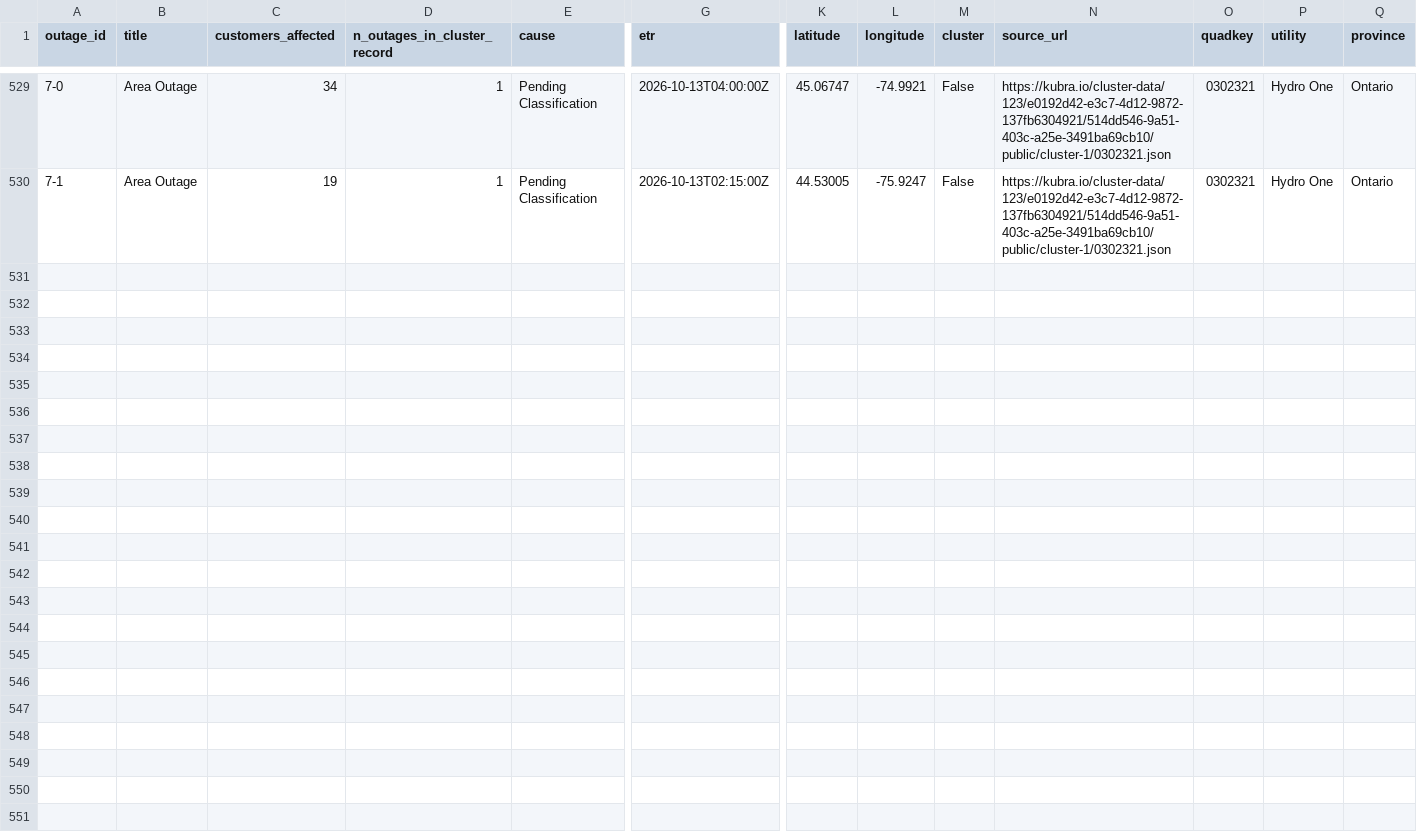
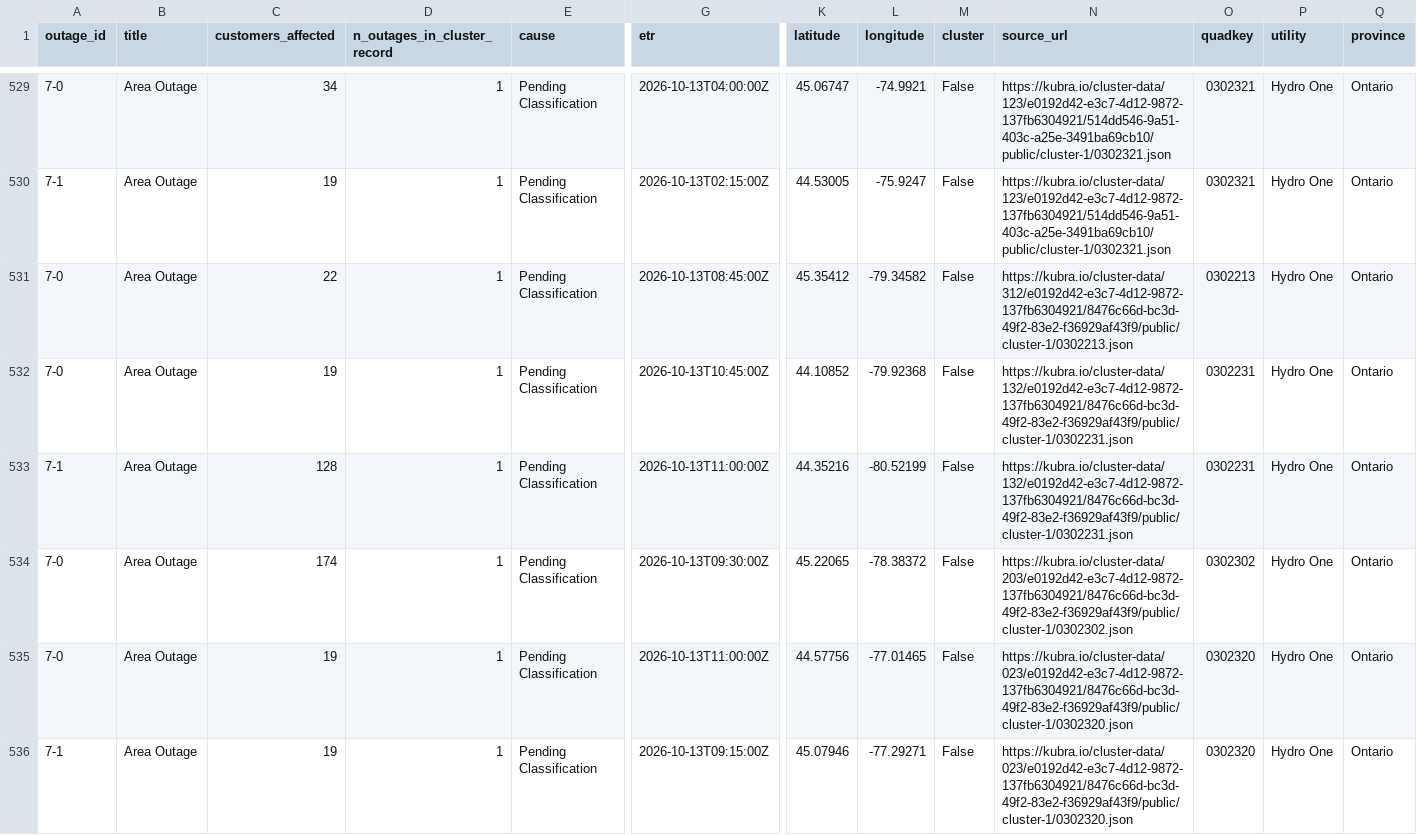
Before and after one commit to Nyu13/bc-hydro-vegetation-risk-demo-public, a CSV file: data/archives/hydro_one_outages/outages_history.csv, drawn as a sheet; only a part is shown, gaps mark what is left out; rows hold the shown columns only; the diff names each change by its address in the sheet, - before the commit and + after, or states it on an @@ line.

```diff
--- a/data/archives/hydro_one_outages/outages_history.csv
+++ b/data/archives/hydro_one_outages/outages_history.csv
+row 531: 7-0 | Area Outage | 22 | 1 | Pending Classification | 2026-10-13T08:45:00Z | 45.35412 | -79.34582 | False | https://kubra.io/cluster-data/312/e0192d42-e3c7-4d12-9872-137fb6304921/8476c66d-bc3d-49f2-83e2-f36929af43f9/public/cluster-1/0302213.json | 0302213 | Hydro One | Ontario
+row 532: 7-0 | Area Outage | 19 | 1 | Pending Classification | 2026-10-13T10:45:00Z | 44.10852 | -79.92368 | False | https://kubra.io/cluster-data/132/e0192d42-e3c7-4d12-9872-137fb6304921/8476c66d-bc3d-49f2-83e2-f36929af43f9/public/cluster-1/0302231.json | 0302231 | Hydro One | Ontario
+row 533: 7-1 | Area Outage | 128 | 1 | Pending Classification | 2026-10-13T11:00:00Z | 44.35216 | -80.52199 | False | https://kubra.io/cluster-data/132/e0192d42-e3c7-4d12-9872-137fb6304921/8476c66d-bc3d-49f2-83e2-f36929af43f9/public/cluster-1/0302231.json | 0302231 | Hydro One | Ontario
+row 534: 7-0 | Area Outage | 174 | 1 | Pending Classification | 2026-10-13T09:30:00Z | 45.22065 | -78.38372 | False | https://kubra.io/cluster-data/203/e0192d42-e3c7-4d12-9872-137fb6304921/8476c66d-bc3d-49f2-83e2-f36929af43f9/public/cluster-1/0302302.json | 0302302 | Hydro One | Ontario
+row 535: 7-0 | Area Outage | 19 | 1 | Pending Classification | 2026-10-13T11:00:00Z | 44.57756 | -77.01465 | False | https://kubra.io/cluster-data/023/e0192d42-e3c7-4d12-9872-137fb6304921/8476c66d-bc3d-49f2-83e2-f36929af43f9/public/cluster-1/0302320.json | 0302320 | Hydro One | Ontario
+row 536: 7-1 | Area Outage | 19 | 1 | Pending Classification | 2026-10-13T09:15:00Z | 45.07946 | -77.29271 | False | https://kubra.io/cluster-data/023/e0192d42-e3c7-4d12-9872-137fb6304921/8476c66d-bc3d-49f2-83e2-f36929af43f9/public/cluster-1/0302320.json | 0302320 | Hydro One | Ontario
```
Also changed, not shown: data/archives/hydro_one_outages/archive_index.csv, data/archives/hydro_one_outages/latest/outages.csv, 7 other files.
